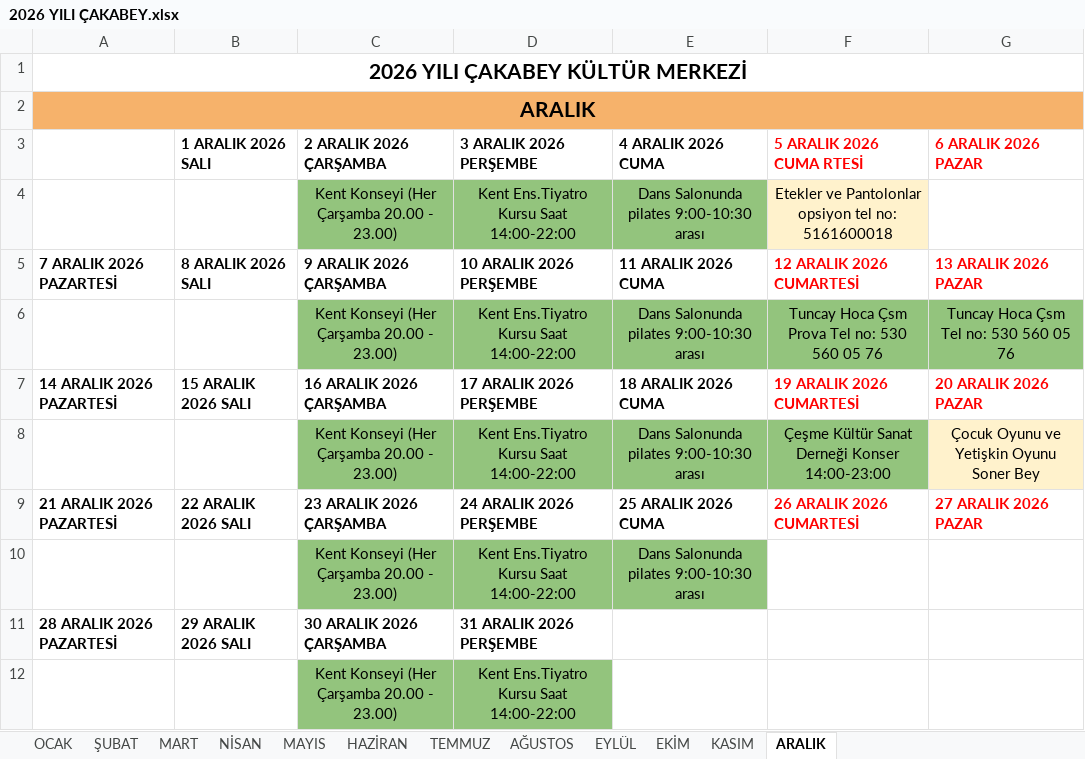
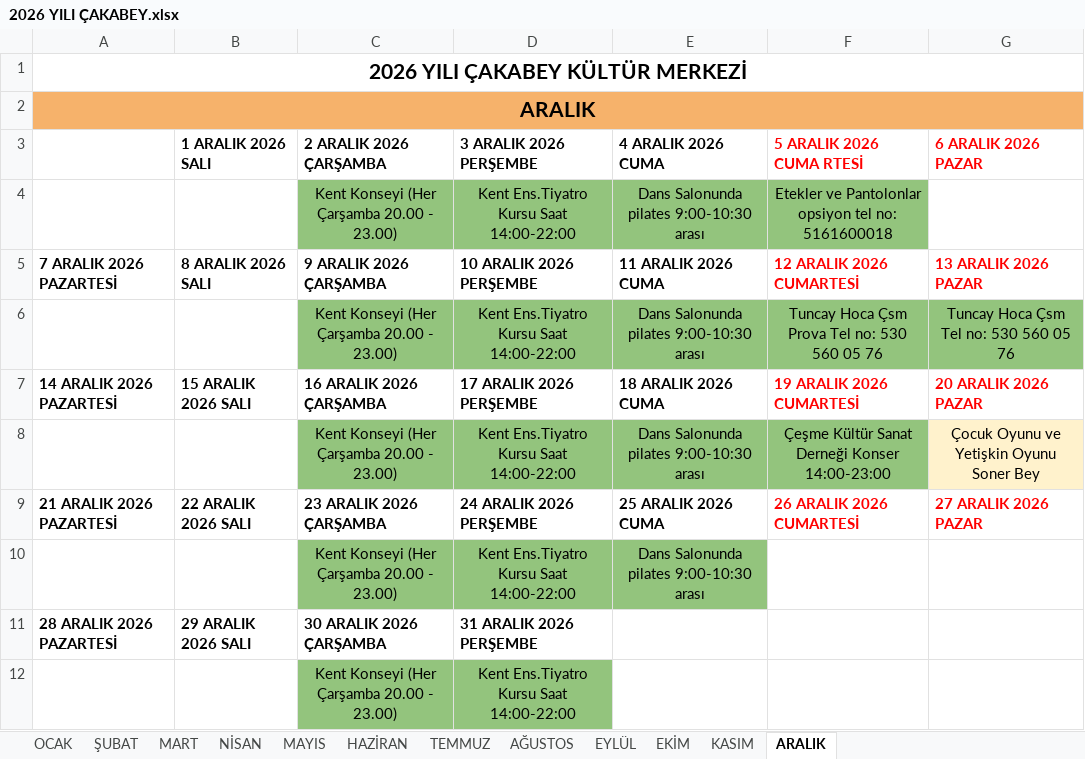
Before and after one commit to ilhanakd-max/etkinlik-takip-data, an Excel workbook: 2026 YILI ÇAKABEY.xlsx, sheet ARALIK, drawn as a sheet; values as stored, in another font and other column widths than the file's, no borders; charts and pictures not drawn; the diff names each change by its address in the sheet, - before the commit and + after, or states it on an @@ line.

```diff
--- a/2026 YILI ÇAKABEY.xlsx (sheet ARALIK)
+++ b/2026 YILI ÇAKABEY.xlsx (sheet ARALIK)
-F4 fill: #FFF2CC
+F4 fill: #93C47D
```
